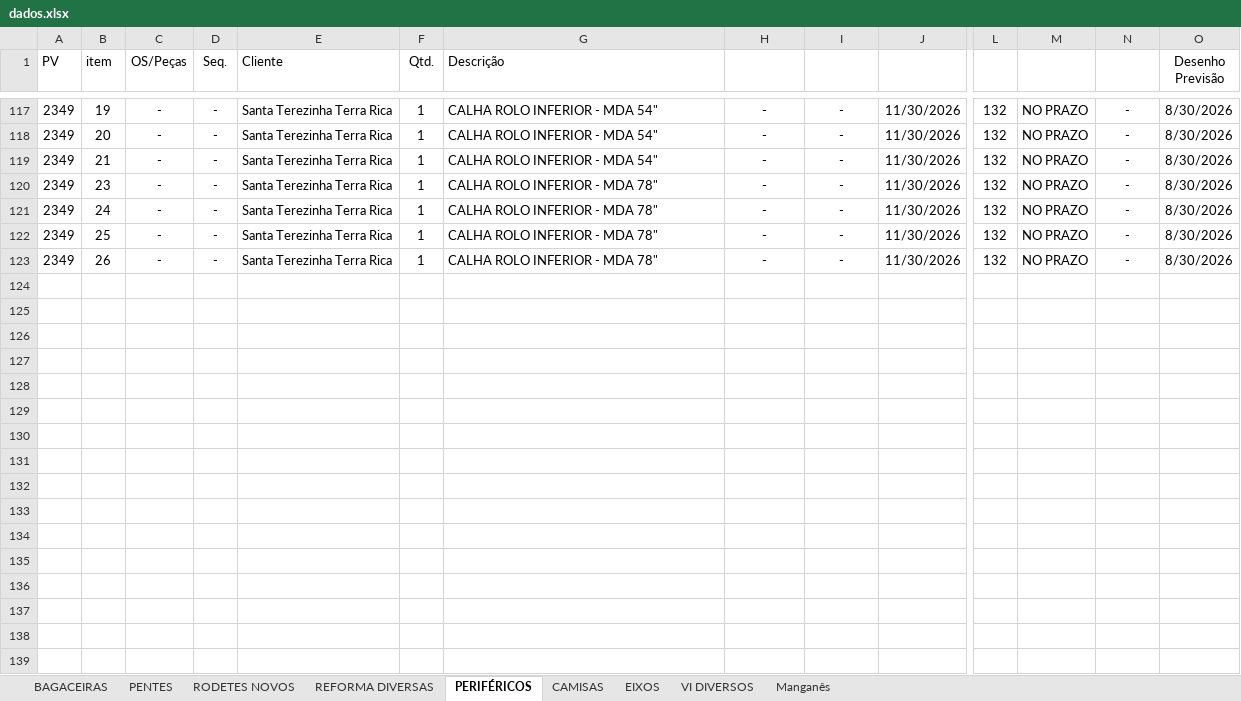
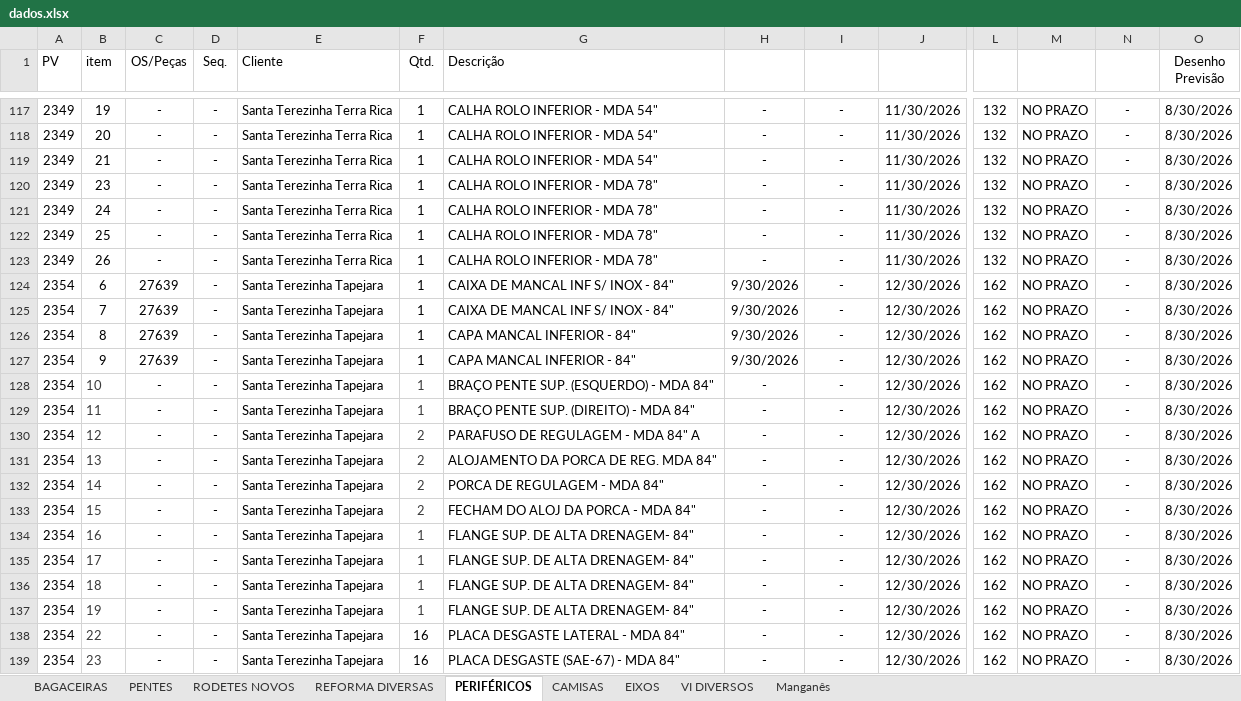
Before and after one commit to marcelodilena/carteira_prod, an Excel workbook: dados.xlsx, sheet PERIFÉRICOS, drawn as a sheet; only a part is shown, gaps mark what is left out; values as stored, in another font and other column widths than the file's, no borders; table styles not drawn; rows hold the shown columns only; the diff names each change by its address in the sheet, - before the commit and + after, or states it on an @@ line.

```diff
--- a/dados.xlsx (sheet PERIFÉRICOS)
+++ b/dados.xlsx (sheet PERIFÉRICOS)
+row 124: 2354 | 6 | 27639 | - | Santa Terezinha Tapejara | 1 | CAIXA DE MANCAL INF S/ INOX - 84" | 9/30/2026 | - | 12/30/2026 | 162 | NO PRAZO | - | 8/30/2026
+row 125: 2354 | 7 | 27639 | - | Santa Terezinha Tapejara | 1 | CAIXA DE MANCAL INF S/ INOX - 84" | 9/30/2026 | - | 12/30/2026 | 162 | NO PRAZO | - | 8/30/2026
+row 126: 2354 | 8 | 27639 | - | Santa Terezinha Tapejara | 1 | CAPA MANCAL INFERIOR - 84" | 9/30/2026 | - | 12/30/2026 | 162 | NO PRAZO | - | 8/30/2026
+row 127: 2354 | 9 | 27639 | - | Santa Terezinha Tapejara | 1 | CAPA MANCAL INFERIOR - 84" | 9/30/2026 | - | 12/30/2026 | 162 | NO PRAZO | - | 8/30/2026
+row 128: 2354 | 10 | - | - | Santa Terezinha Tapejara | 1 | BRAÇO PENTE SUP. (ESQUERDO) - MDA 84" | - | - | 12/30/2026 | 162 | NO PRAZO | - | 8/30/2026
+row 129: 2354 | 11 | - | - | Santa Terezinha Tapejara | 1 | BRAÇO PENTE SUP. (DIREITO) - MDA 84" | - | - | 12/30/2026 | 162 | NO PRAZO | - | 8/30/2026
+row 130: 2354 | 12 | - | - | Santa Terezinha Tapejara | 2 | PARAFUSO DE REGULAGEM - MDA 84" A | - | - | 12/30/2026 | 162 | NO PRAZO | - | 8/30/2026
+row 131: 2354 | 13 | - | - | Santa Terezinha Tapejara | 2 | ALOJAMENTO DA PORCA DE REG. MDA 84" | - | - | 12/30/2026 | 162 | NO PRAZO | - | 8/30/2026
+row 132: 2354 | 14 | - | - | Santa Terezinha Tapejara | 2 | PORCA DE REGULAGEM - MDA 84" | - | - | 12/30/2026 | 162 | NO PRAZO | - | 8/30/2026
+row 133: 2354 | 15 | - | - | Santa Terezinha Tapejara | 2 | FECHAM DO ALOJ DA PORCA - MDA 84" | - | - | 12/30/2026 | 162 | NO PRAZO | - | 8/30/2026
+row 134: 2354 | 16 | - | - | Santa Terezinha Tapejara | 1 | FLANGE SUP. DE ALTA DRENAGEM- 84" | - | - | 12/30/2026 | 162 | NO PRAZO | - | 8/30/2026
+row 135: 2354 | 17 | - | - | Santa Terezinha Tapejara | 1 | FLANGE SUP. DE ALTA DRENAGEM- 84" | - | - | 12/30/2026 | 162 | NO PRAZO | - | 8/30/2026
+row 136: 2354 | 18 | - | - | Santa Terezinha Tapejara | 1 | FLANGE SUP. DE ALTA DRENAGEM- 84" | - | - | 12/30/2026 | 162 | NO PRAZO | - | 8/30/2026
+row 137: 2354 | 19 | - | - | Santa Terezinha Tapejara | 1 | FLANGE SUP. DE ALTA DRENAGEM- 84" | - | - | 12/30/2026 | 162 | NO PRAZO | - | 8/30/2026
+row 138: 2354 | 22 | - | - | Santa Terezinha Tapejara | 16 | PLACA DESGASTE LATERAL - MDA 84" | - | - | 12/30/2026 | 162 | NO PRAZO | - | 8/30/2026
+row 139: 2354 | 23 | - | - | Santa Terezinha Tapejara | 16 | PLACA DESGASTE (SAE-67) - MDA 84" | - | - | 12/30/2026 | 162 | NO PRAZO | - | 8/30/2026
```
Also changed, not shown: sheet PENTES, sheet BAGACEIRAS, sheet CAMISAS, sheet RODETES NOVOS, sheet REFORMA DIVERSAS, sheet EIXOS, hidden cells.
